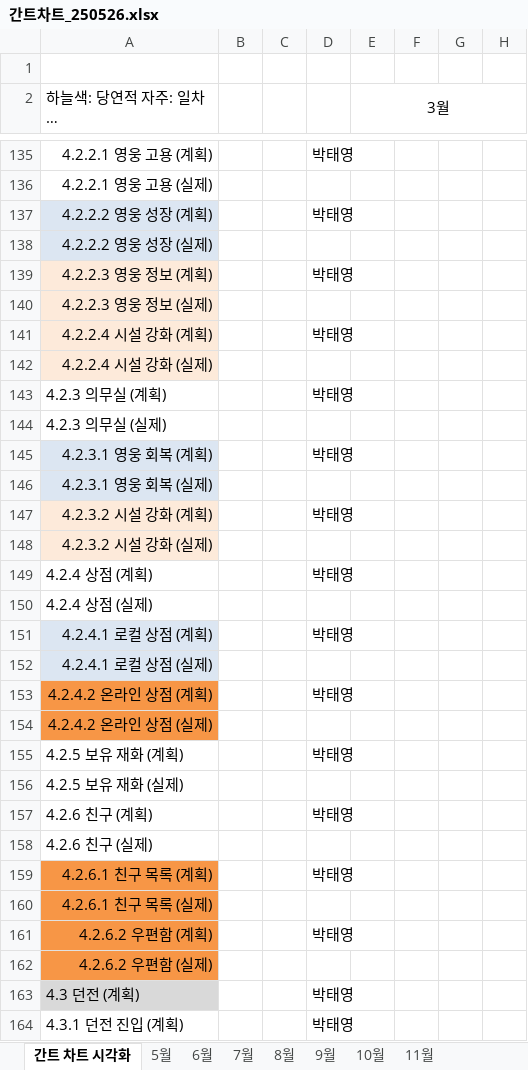
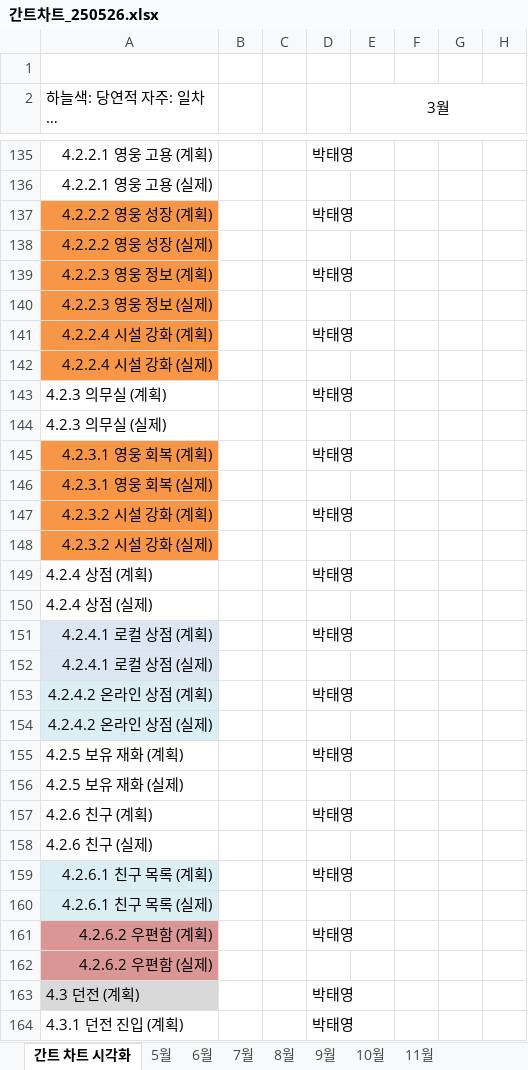
Before and after one commit to ptyytty/storage, an Excel workbook: 간트차트_250526.xlsx, sheet 간트 차트 시각화, drawn as a sheet; only a part is shown, gaps mark what is left out; long unchanged cells end in …; values as stored, in another font and other column widths than the file's, no borders; conditional formats not drawn; the diff covers the shown part only; the diff names each change by its address in the sheet, - before the commit and + after, or states it on an @@ line.

Commit message:
250915

```diff
--- a/간트차트_250526.xlsx (sheet 간트 차트 시각화)
+++ b/간트차트_250526.xlsx (sheet 간트 차트 시각화)
-A137:A138 fill: #DCE6F2
+A137:A138 fill: #F79646
-A139:A142 fill: #FDEADA
+A139:A142 fill: #F79646
-A145:A146 fill: #DCE6F2
+A145:A146 fill: #F79646
-A147:A148 fill: #FDEADA
+A147:A148 fill: #F79646
-A153:A154 fill: #F79646
+A153:A154 fill: #DBEEF4
-A159:A160 fill: #F79646
+A159:A160 fill: #DBEEF4
-A161:A162 fill: #F79646
+A161:A162 fill: #D99694
```
Also changed, not shown: 2 added rows and cell formats elsewhere in this sheet.
